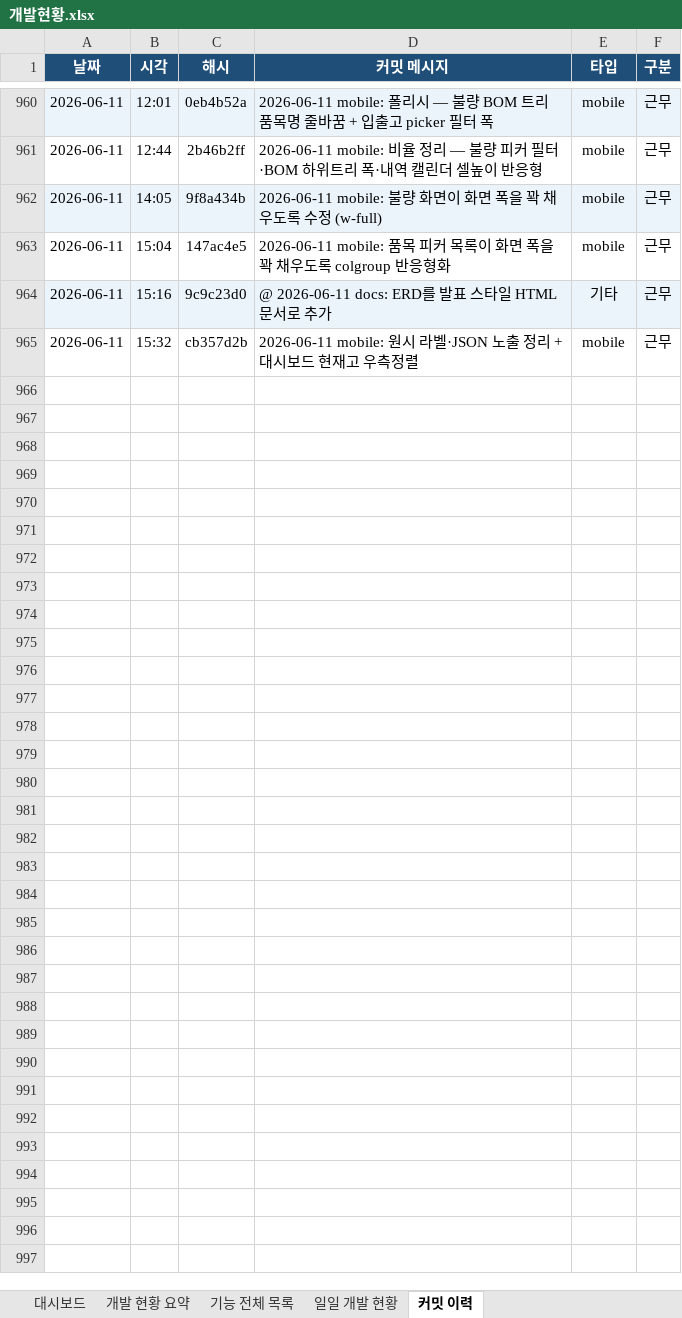
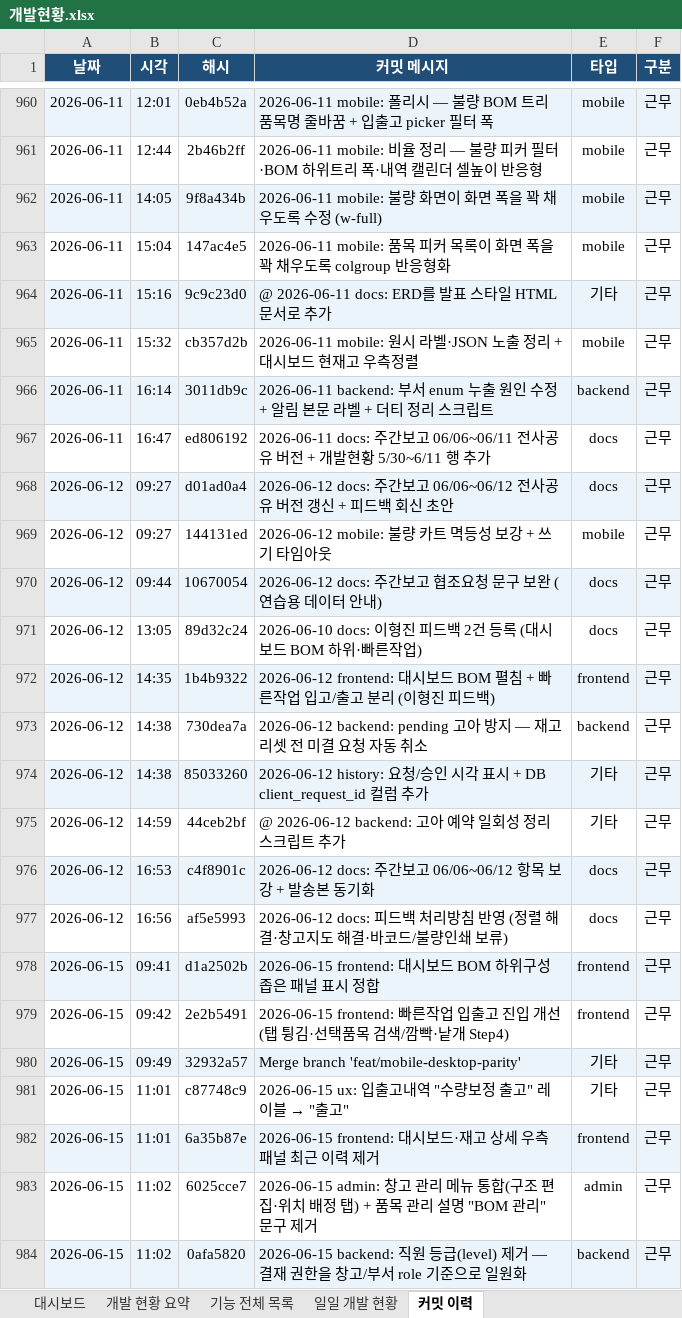
Before and after one commit to Hw-03/ERP, an Excel workbook: _attic/docs/개발현황.xlsx, sheet 커밋 이력, drawn as a sheet; only a part is shown, gaps mark what is left out; values as stored, in another font and other column widths than the file's, no borders; the diff covers the shown part only; the diff names each change by its address in the sheet, - before the commit and + after, or states it on an @@ line.

Commit message:
2026-06-19 docs: 주간보고 6/13~6/19 작성 및 개발현황 엑셀 갱신
- 주간보고 6/13~6/19 섹션 작성 (7개 항목)
- 입출고 취소·생산 가능 수량·모바일 탭바 등 주요 내용 반영
- 개발현황.xlsx 6/12~6/19 행 추가, 입출고 취소 기능 features 추가, KPI 78/88개 갱신
- generate_devlog.py 새 주차 행 추가
- "화면은" → "시스템은" 전체 변경

```diff
--- a/_attic/docs/개발현황.xlsx (sheet 커밋 이력)
+++ b/_attic/docs/개발현황.xlsx (sheet 커밋 이력)
+row 966: 2026-06-11 | 16:14 | 3011db9c | 2026-06-11 backend: 부서 enum 누출 원인 수정 + 알림 본문 라벨 + 더티 정리 스크립트 | backend | 근무
+row 967: 2026-06-11 | 16:47 | ed806192 | 2026-06-11 docs: 주간보고 06/06~06/11 전사공유 버전 + 개발현황 5/30~6/11 행 추가 | docs | 근무
+row 968: 2026-06-12 | 09:27 | d01ad0a4 | 2026-06-12 docs: 주간보고 06/06~06/12 전사공유 버전 갱신 + 피드백 회신 초안 | docs | 근무
+row 969: 2026-06-12 | 09:27 | 144131ed | 2026-06-12 mobile: 불량 카트 멱등성 보강 + 쓰기 타임아웃 | mobile | 근무
+row 970: 2026-06-12 | 09:44 | 10670054 | 2026-06-12 docs: 주간보고 협조요청 문구 보완 (연습용 데이터 안내) | docs | 근무
+row 971: 2026-06-12 | 13:05 | 89d32c24 | 2026-06-10 docs: 이형진 피드백 2건 등록 (대시보드 BOM 하위·빠른작업) | docs | 근무
+row 972: 2026-06-12 | 14:35 | 1b4b9322 | 2026-06-12 frontend: 대시보드 BOM 펼침 + 빠른작업 입고/출고 분리 (이형진 피드백) | frontend | 근무
+row 973: 2026-06-12 | 14:38 | 730dea7a | 2026-06-12 backend: pending 고아 방지 — 재고 리셋 전 미결 요청 자동 취소 | backend | 근무
+row 974: 2026-06-12 | 14:38 | 85033260 | 2026-06-12 history: 요청/승인 시각 표시 + DB client_request_id 컬럼 추가 | 기타 | 근무
+row 975: 2026-06-12 | 14:59 | 44ceb2bf | @ 2026-06-12 backend: 고아 예약 일회성 정리 스크립트 추가 | 기타 | 근무
+row 976: 2026-06-12 | 16:53 | c4f8901c | 2026-06-12 docs: 주간보고 06/06~06/12 항목 보강 + 발송본 동기화 | docs | 근무
+row 977: 2026-06-12 | 16:56 | af5e5993 | 2026-06-12 docs: 피드백 처리방침 반영 (정렬 해결·창고지도 해결·바코드/불량인쇄 보류) | docs | 근무
+row 978: 2026-06-15 | 09:41 | d1a2502b | 2026-06-15 frontend: 대시보드 BOM 하위구성 좁은 패널 표시 정합 | frontend | 근무
+row 979: 2026-06-15 | 09:42 | 2e2b5491 | 2026-06-15 frontend: 빠른작업 입출고 진입 개선 (탭 튕김·선택품목 검색/깜빡·낱개 Step4) | frontend | 근무
+row 980: 2026-06-15 | 09:49 | 32932a57 | Merge branch 'feat/mobile-desktop-parity' | 기타 | 근무
+row 981: 2026-06-15 | 11:01 | c87748c9 | 2026-06-15 ux: 입출고내역 "수량보정 출고" 레이블 → "출고" | 기타 | 근무
+row 982: 2026-06-15 | 11:01 | 6a35b87e | 2026-06-15 frontend: 대시보드·재고 상세 우측 패널 최근 이력 제거 | frontend | 근무
+row 983: 2026-06-15 | 11:02 | 6025cce7 | 2026-06-15 admin: 창고 관리 메뉴 통합(구조 편집·위치 배정 탭) + 품목 관리 설명 "BOM 관리" 문구 제거 | admin | 근무
+row 984: 2026-06-15 | 11:02 | 0afa5820 | 2026-06-15 backend: 직원 등급(level) 제거 — 결재 권한을 창고/부서 role 기준으로 일원화 | backend | 근무
```
Also changed, not shown: 61 added rows elsewhere in this sheet, sheet 일일 개발 현황, sheet 대시보드, sheet 기능 전체 목록, sheet 개발 현황 요약, 3 other files.
